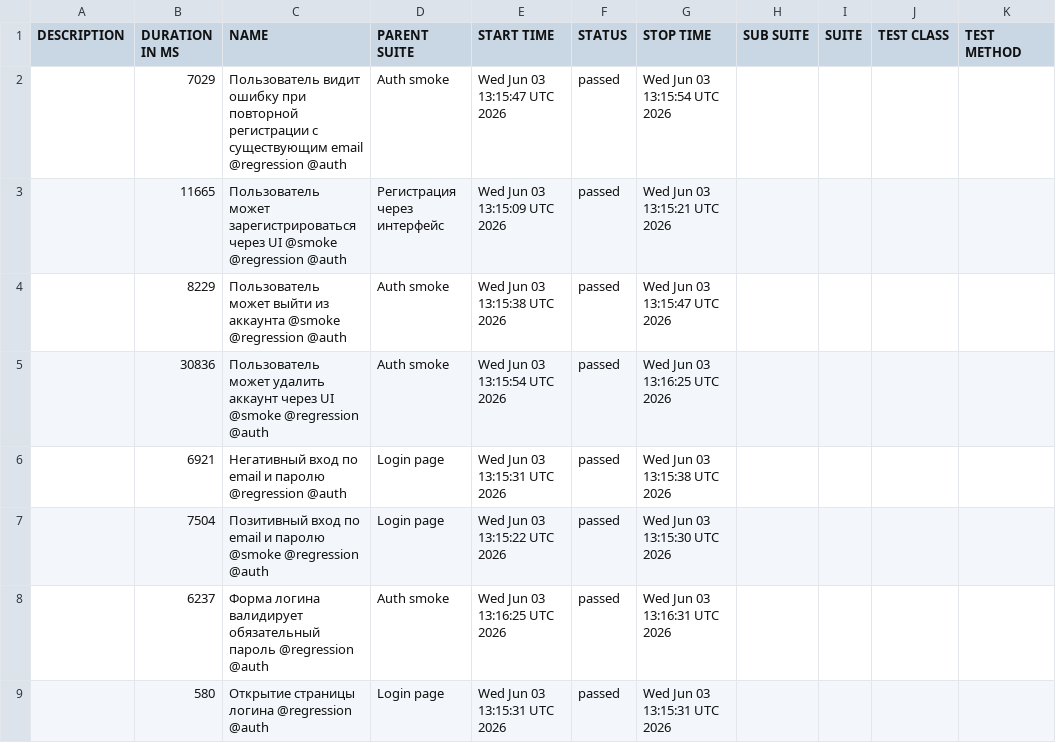
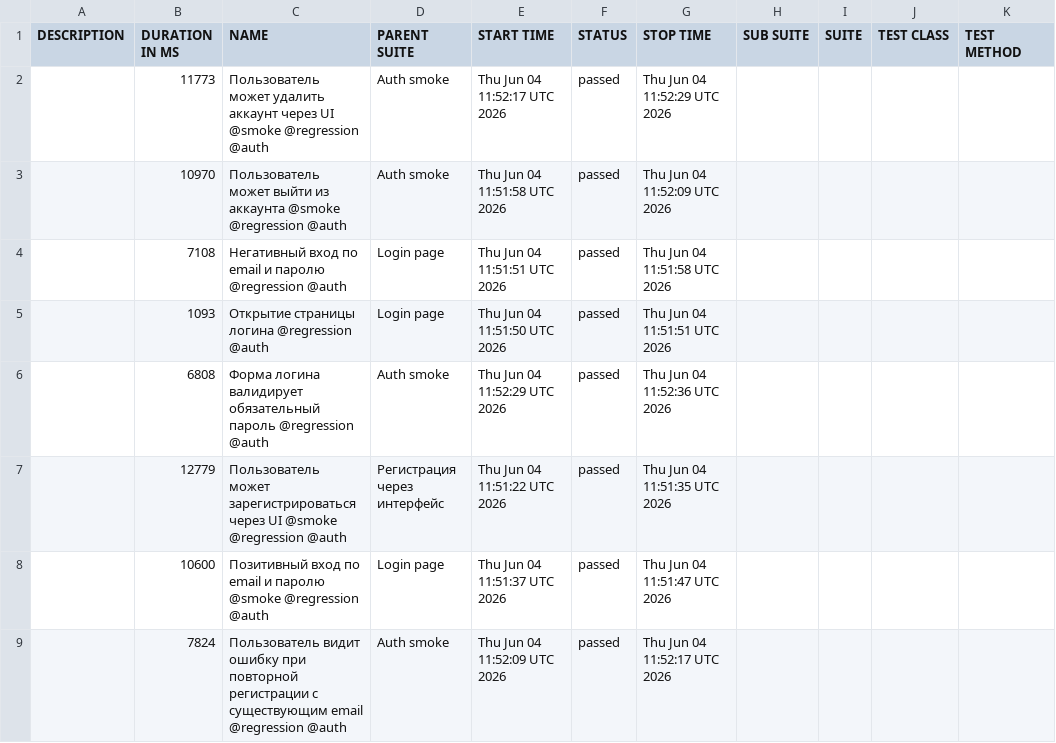
Before and after one commit to borbkin/e2e-codecept, a CSV file: data/suites.csv, drawn as a sheet.

```diff
--- a/data/suites.csv
+++ b/data/suites.csv
@@ -1,9 +1,9 @@
 "DESCRIPTION","DURATION IN MS","NAME","PARENT SUITE","START TIME","STATUS","STOP TIME","SUB SUITE","SUITE","TEST CLASS","TEST METHOD"
-"","7029","Пользователь видит ошибку при повторной регистрации с существующим email @regression @auth","Auth smoke","Wed Jun 03 13:15:47 UTC 2026","passed","Wed Jun 03 13:15:54 UTC 2026","","","",""
-"","11665","Пользователь может зарегистрироваться через UI @smoke @regression @auth","Регистрация через интерфейс","Wed Jun 03 13:15:09 UTC 2026","passed","Wed Jun 03 13:15:21 UTC 2026","","","",""
-"","8229","Пользователь может выйти из аккаунта @smoke @regression @auth","Auth smoke","Wed Jun 03 13:15:38 UTC 2026","passed","Wed Jun 03 13:15:47 UTC 2026","","","",""
-"","30836","Пользователь может удалить аккаунт через UI @smoke @regression @auth","Auth smoke","Wed Jun 03 13:15:54 UTC 2026","passed","Wed Jun 03 13:16:25 UTC 2026","","","",""
-"","6921","Негативный вход по email и паролю @regression @auth","Login page","Wed Jun 03 13:15:31 UTC 2026","passed","Wed Jun 03 13:15:38 UTC 2026","","","",""
-"","7504","Позитивный вход по email и паролю @smoke @regression @auth","Login page","Wed Jun 03 13:15:22 UTC 2026","passed","Wed Jun 03 13:15:30 UTC 2026","","","",""
-"","6237","Форма логина валидирует обязательный пароль @regression @auth","Auth smoke","Wed Jun 03 13:16:25 UTC 2026","passed","Wed Jun 03 13:16:31 UTC 2026","","","",""
-"","580","Открытие страницы логина @regression @auth","Login page","Wed Jun 03 13:15:31 UTC 2026","passed","Wed Jun 03 13:15:31 UTC 2026","","","",""
+"","11773","Пользователь может удалить аккаунт через UI @smoke @regression @auth","Auth smoke","Thu Jun 04 11:52:17 UTC 2026","passed","Thu Jun 04 11:52:29 UTC 2026","","","",""
+"","10970","Пользователь может выйти из аккаунта @smoke @regression @auth","Auth smoke","Thu Jun 04 11:51:58 UTC 2026","passed","Thu Jun 04 11:52:09 UTC 2026","","","",""
+"","7108","Негативный вход по email и паролю @regression @auth","Login page","Thu Jun 04 11:51:51 UTC 2026","passed","Thu Jun 04 11:51:58 UTC 2026","","","",""
+"","1093","Открытие страницы логина @regression @auth","Login page","Thu Jun 04 11:51:50 UTC 2026","passed","Thu Jun 04 11:51:51 UTC 2026","","","",""
+"","6808","Форма логина валидирует обязательный пароль @regression @auth","Auth smoke","Thu Jun 04 11:52:29 UTC 2026","passed","Thu Jun 04 11:52:36 UTC 2026","","","",""
+"","12779","Пользователь может зарегистрироваться через UI @smoke @regression @auth","Регистрация через интерфейс","Thu Jun 04 11:51:22 UTC 2026","passed","Thu Jun 04 11:51:35 UTC 2026","","","",""
+"","10600","Позитивный вход по email и паролю @smoke @regression @auth","Login page","Thu Jun 04 11:51:37 UTC 2026","passed","Thu Jun 04 11:51:47 UTC 2026","","","",""
+"","7824","Пользователь видит ошибку при повторной регистрации с существующим email @regression @auth","Auth smoke","Thu Jun 04 11:52:09 UTC 2026","passed","Thu Jun 04 11:52:17 UTC 2026","","","",""
```
Also changed, not shown: 30 other files.
